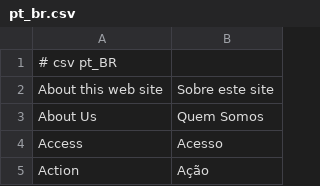
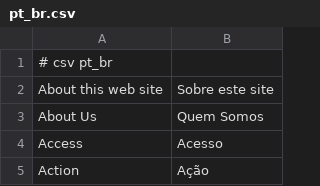
Before and after one commit to patjan/erp, a CSV file: languages/pt_br.csv, drawn as a sheet; only a part is shown.

```diff
--- a/languages/pt_br.csv
+++ b/languages/pt_br.csv
@@ -1,2 +1,2 @@
-# csv pt_BR
+# csv pt_br
 About this web site;Sobre este site
```
Also changed, not shown: 7 other files.
